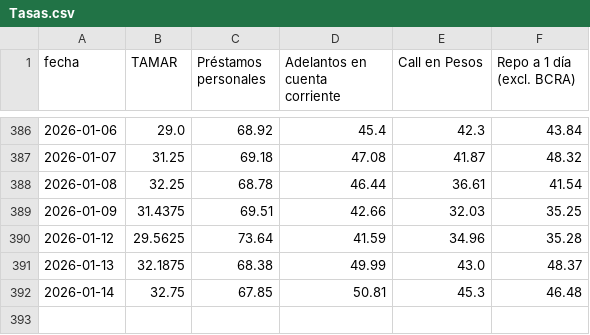
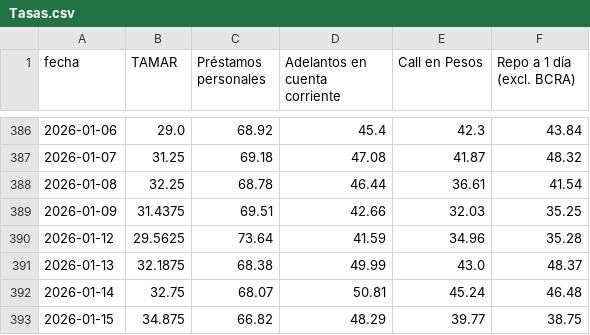
Before and after one commit to jesusrobles824/base-de-datos, a CSV file: Tasas.csv, drawn as a sheet; only a part is shown, gaps mark what is left out.

```diff
--- a/Tasas.csv
+++ b/Tasas.csv
@@ -391,2 +391,3 @@ fecha,TAMAR,Préstamos personales,Adelantos en cuenta corriente,Call en Pesos,Re
 2026-01-13,32.1875,68.38,49.99,43.0,48.37
-2026-01-14,32.75,67.85,50.81,45.3,46.48
+2026-01-14,32.75,68.07,50.81,45.24,46.48
+2026-01-15,34.875,66.82,48.29,39.77,38.75
```
Also changed, not shown: 1 other file.
